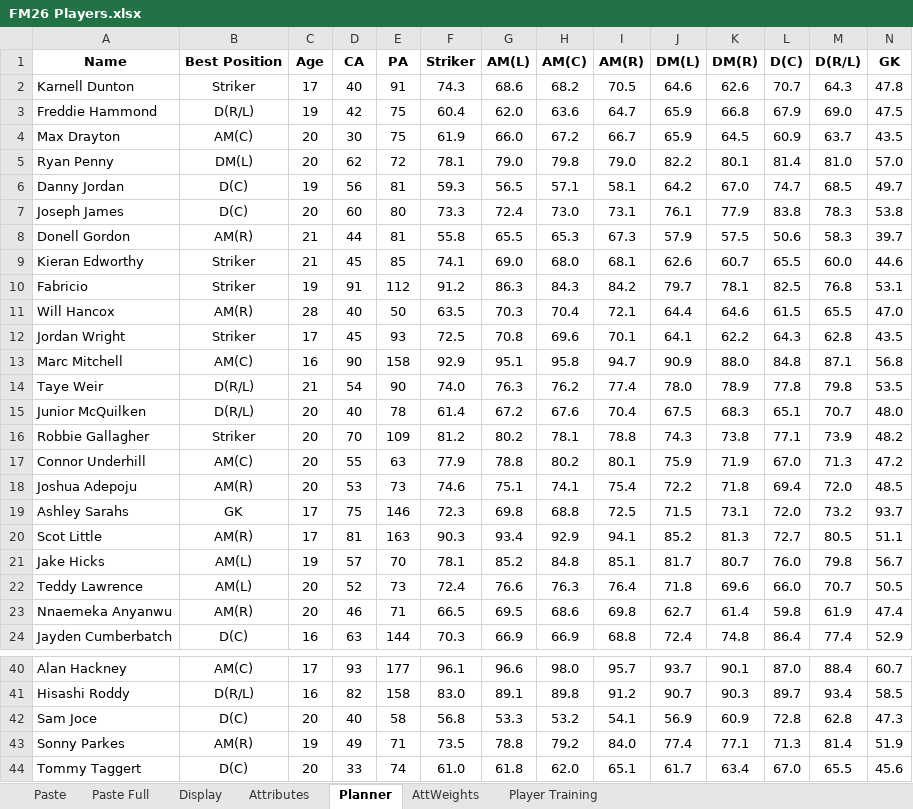
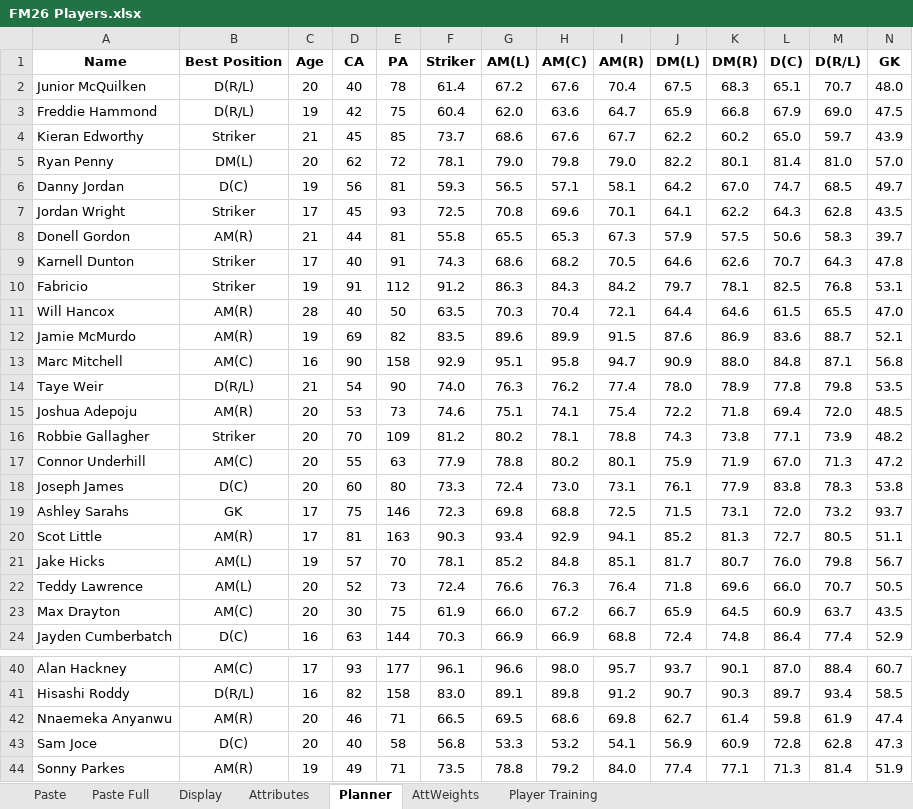
Before and after one commit to bikeracer4487/fm26-lineup-optimizer, an Excel workbook: FM26 Players.xlsx, sheet Planner, drawn as a sheet; only a part is shown, gaps mark what is left out; the shorter side is filled out with more unchanged rows; values as stored, in another font and other column widths than the file's, no borders; conditional formats not drawn; removed rows and columns are numbered as before the commit, all else as after; rows hold the shown columns only; the diff covers the shown part only; the diff names each change by its address in the sheet, - before the commit and + after, or states it on an @@ line.

```diff
--- a/FM26 Players.xlsx (sheet Planner)
+++ b/FM26 Players.xlsx (sheet Planner)
-row 2: Karnell Dunton | Striker | 17 | 40 | 91 | 74.3 | 68.6 | 68.2 | 70.5 | 64.6 | 62.6 | 70.7 | 64.3 | 47.8
+row 2: Junior McQuilken | D(R/L) | 20 | 40 | 78 | 61.4 | 67.2 | 67.6 | 70.4 | 67.5 | 68.3 | 65.1 | 70.7 | 48.0
-row 4: Max Drayton | AM(C) | 20 | 30 | 75 | 61.9 | 66.0 | 67.2 | 66.7 | 65.9 | 64.5 | 60.9 | 63.7 | 43.5
+row 4: Kieran Edworthy | Striker | 21 | 45 | 85 | 73.7 | 68.6 | 67.6 | 67.7 | 62.2 | 60.2 | 65.0 | 59.7 | 43.9
-row 7: Joseph James | D(C) | 20 | 60 | 80 | 73.3 | 72.4 | 73.0 | 73.1 | 76.1 | 77.9 | 83.8 | 78.3 | 53.8
+row 7: Jordan Wright | Striker | 17 | 45 | 93 | 72.5 | 70.8 | 69.6 | 70.1 | 64.1 | 62.2 | 64.3 | 62.8 | 43.5
-row 9: Kieran Edworthy | Striker | 21 | 45 | 85 | 74.1 | 69.0 | 68.0 | 68.1 | 62.6 | 60.7 | 65.5 | 60.0 | 44.6
+row 9: Karnell Dunton | Striker | 17 | 40 | 91 | 74.3 | 68.6 | 68.2 | 70.5 | 64.6 | 62.6 | 70.7 | 64.3 | 47.8
-row 12: Jordan Wright | Striker | 17 | 45 | 93 | 72.5 | 70.8 | 69.6 | 70.1 | 64.1 | 62.2 | 64.3 | 62.8 | 43.5
+row 12: Jamie McMurdo | AM(R) | 19 | 69 | 82 | 83.5 | 89.6 | 89.9 | 91.5 | 87.6 | 86.9 | 83.6 | 88.7 | 52.1
-row 15: Junior McQuilken | D(R/L) | 20 | 40 | 78 | 61.4 | 67.2 | 67.6 | 70.4 | 67.5 | 68.3 | 65.1 | 70.7 | 48.0
+row 15: Joshua Adepoju | AM(R) | 20 | 53 | 73 | 74.6 | 75.1 | 74.1 | 75.4 | 72.2 | 71.8 | 69.4 | 72.0 | 48.5
-row 18: Joshua Adepoju | AM(R) | 20 | 53 | 73 | 74.6 | 75.1 | 74.1 | 75.4 | 72.2 | 71.8 | 69.4 | 72.0 | 48.5
+row 18: Joseph James | D(C) | 20 | 60 | 80 | 73.3 | 72.4 | 73.0 | 73.1 | 76.1 | 77.9 | 83.8 | 78.3 | 53.8
-A23 (Name): Nnaemeka Anyanwu
+A23 (Name): Max Drayton
-B23 (Best Position): AM(R)
+B23 (Best Position): AM(C)
-D23 (CA): 46
+D23 (CA): 30
-E23 (PA): 71
+E23 (PA): 75
-F23 (Striker): 66.5
+F23 (Striker): 61.9
-G23 (AM(L)): 69.5
+G23 (AM(L)): 66.0
-H23 (AM(C)): 68.6
+H23 (AM(C)): 67.2
-I23 (AM(R)): 69.8
+I23 (AM(R)): 66.7
-J23 (DM(L)): 62.7
+J23 (DM(L)): 65.9
-K23 (DM(R)): 61.4
+K23 (DM(R)): 64.5
-L23 (D(C)): 59.8
+L23 (D(C)): 60.9
-M23 (D(R/L)): 61.9
+M23 (D(R/L)): 63.7
-N23 (GK): 47.4
+N23 (GK): 43.5
+row 42: Nnaemeka Anyanwu | AM(R) | 20 | 46 | 71 | 66.5 | 69.5 | 68.6 | 69.8 | 62.7 | 61.4 | 59.8 | 61.9 | 47.4
```
Also changed, not shown: 1 added row, 2 removed rows and 6 edited cells elsewhere in this sheet, sheet Paste Full, sheet Display, formulas that keep their value, 8 other files.
